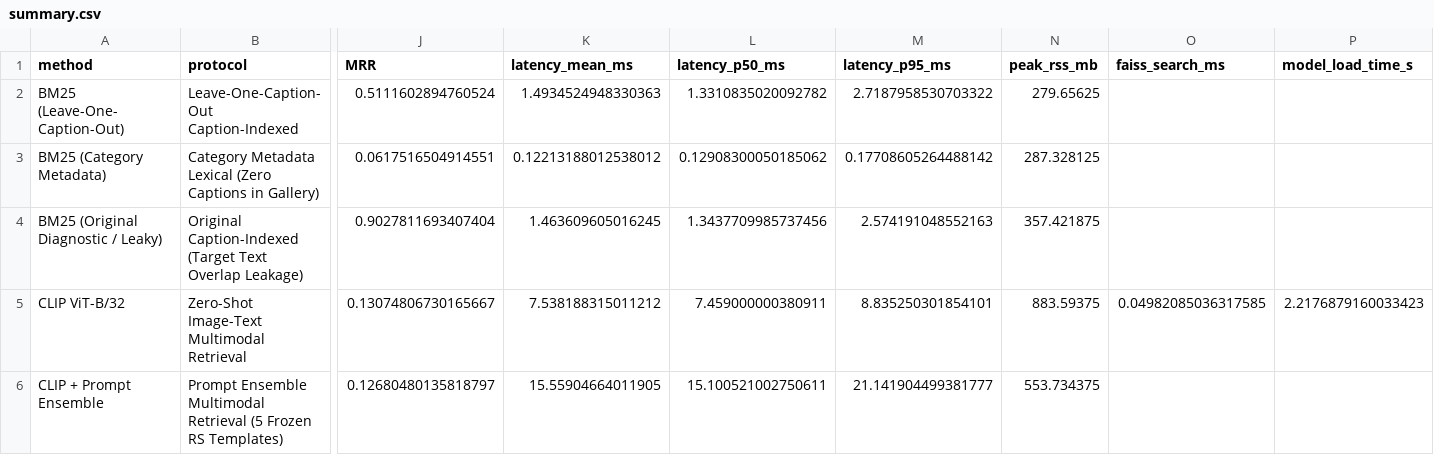
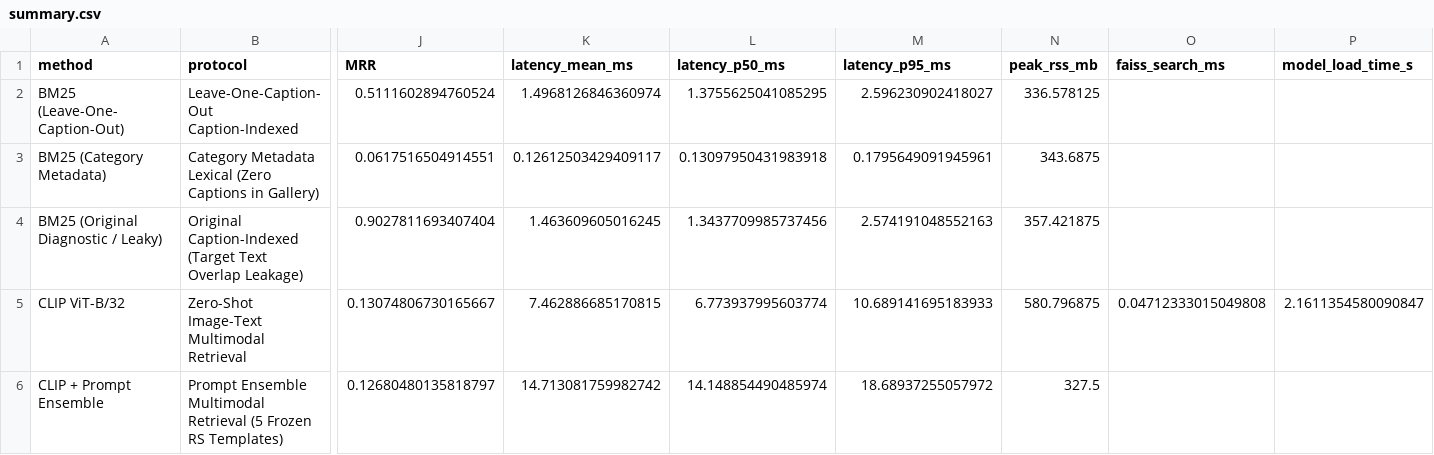
Before and after one commit to rahul15-manch/AI-Driven-Satellite-Image-Semantic-Search-and-Temporal-Change-Detection-System, a CSV file: experiments/results/m4/summary.csv, drawn as a sheet; only a part is shown, gaps mark what is left out; the diff names each change by its address in the sheet, - before the commit and + after, or states it on an @@ line.

```diff
--- a/experiments/results/m4/summary.csv
+++ b/experiments/results/m4/summary.csv
-K2 (latency_mean_ms): 1.4934524948330363
+K2 (latency_mean_ms): 1.4968126846360974
-L2 (latency_p50_ms): 1.3310835020092782
+L2 (latency_p50_ms): 1.3755625041085295
-M2 (latency_p95_ms): 2.7187958530703322
+M2 (latency_p95_ms): 2.596230902418027
-N2 (peak_rss_mb): 279.65625
+N2 (peak_rss_mb): 336.578125
-K3 (latency_mean_ms): 0.12213188012538012
+K3 (latency_mean_ms): 0.12612503429409117
-L3 (latency_p50_ms): 0.12908300050185062
+L3 (latency_p50_ms): 0.13097950431983918
-M3 (latency_p95_ms): 0.17708605264488142
+M3 (latency_p95_ms): 0.1795649091945961
-N3 (peak_rss_mb): 287.328125
+N3 (peak_rss_mb): 343.6875
-K5 (latency_mean_ms): 7.538188315011212
+K5 (latency_mean_ms): 7.462886685170815
-L5 (latency_p50_ms): 7.459000000380911
+L5 (latency_p50_ms): 6.773937995603774
-M5 (latency_p95_ms): 8.835250301854101
+M5 (latency_p95_ms): 10.689141695183933
-N5 (peak_rss_mb): 883.59375
+N5 (peak_rss_mb): 580.796875
-O5 (faiss_search_ms): 0.04982085036317585
+O5 (faiss_search_ms): 0.04712333015049808
-P5 (model_load_time_s): 2.2176879160033423
+P5 (model_load_time_s): 2.1611354580090847
-K6 (latency_mean_ms): 15.55904664011905
+K6 (latency_mean_ms): 14.713081759982742
-L6 (latency_p50_ms): 15.100521002750611
+L6 (latency_p50_ms): 14.148854490485974
-M6 (latency_p95_ms): 21.141904499381777
+M6 (latency_p95_ms): 18.68937255057972
-N6 (peak_rss_mb): 553.734375
+N6 (peak_rss_mb): 327.5
```
Also changed, not shown: 21 other files.
